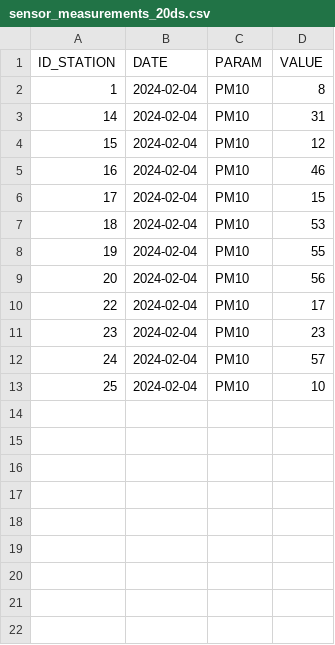
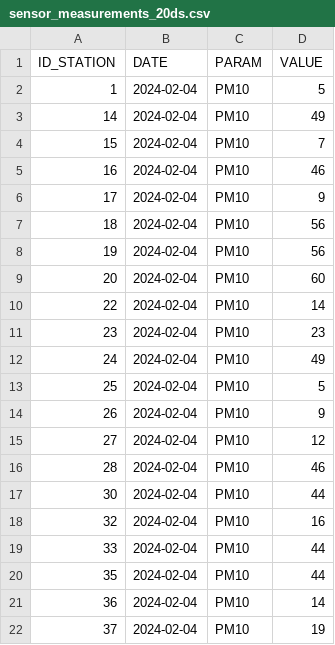
Before and after one commit to giorgiaBertacchini/graph_routing_airquality, a CSV file: data/sensor_measurements_20ds.csv, drawn as a sheet.

```diff
--- a/data/sensor_measurements_20ds.csv
+++ b/data/sensor_measurements_20ds.csv
@@ -1,13 +1,22 @@
 ID_STATION,DATE,PARAM,VALUE
-1,2024-02-04,PM10,8
-14,2024-02-04,PM10,31
-15,2024-02-04,PM10,12
+1,2024-02-04,PM10,5
+14,2024-02-04,PM10,49
+15,2024-02-04,PM10,7
 16,2024-02-04,PM10,46
-17,2024-02-04,PM10,15
-18,2024-02-04,PM10,53
-19,2024-02-04,PM10,55
-20,2024-02-04,PM10,56
-22,2024-02-04,PM10,17
+17,2024-02-04,PM10,9
+18,2024-02-04,PM10,56
+19,2024-02-04,PM10,56
+20,2024-02-04,PM10,60
+22,2024-02-04,PM10,14
 23,2024-02-04,PM10,23
-24,2024-02-04,PM10,57
-25,2024-02-04,PM10,10
+24,2024-02-04,PM10,49
+25,2024-02-04,PM10,5
+26,2024-02-04,PM10,9
+27,2024-02-04,PM10,12
+28,2024-02-04,PM10,46
+30,2024-02-04,PM10,44
+32,2024-02-04,PM10,16
+33,2024-02-04,PM10,44
+35,2024-02-04,PM10,44
+36,2024-02-04,PM10,14
+37,2024-02-04,PM10,19
```
Also changed, not shown: data/sensor_coordinates.csv, data/sensor_measurements_10ds.csv, 2 other files.
